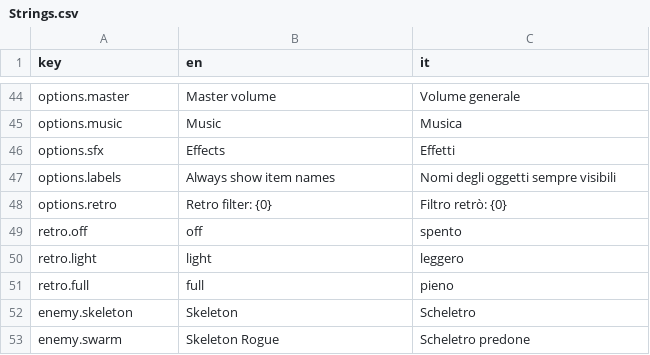
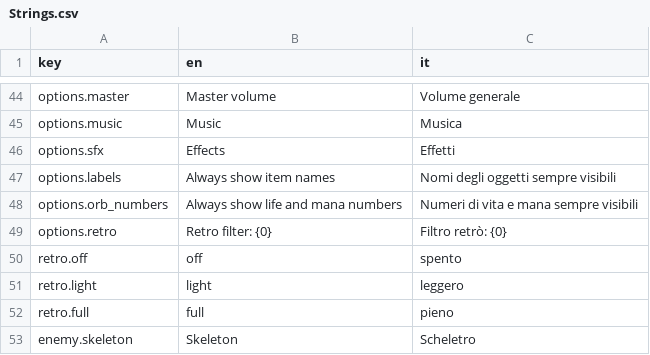
Before and after one commit to zanzaro-mirco/DarkDescent, a CSV file: Assets/_Project/Data/Localization/Strings.csv, drawn as a sheet; only a part is shown, gaps mark what is left out; the shorter side is filled out with more unchanged rows.

Commit message:
feat: numeri di vita e mana sempre visibili come opzione, oggetto indossato evidente nel confronto (v1.0.1)

```diff
--- a/Assets/_Project/Data/Localization/Strings.csv
+++ b/Assets/_Project/Data/Localization/Strings.csv
@@ -47,2 +47,3 @@ options.sfx,Effects,Effetti
 options.labels,Always show item names,Nomi degli oggetti sempre visibili
+options.orb_numbers,Always show life and mana numbers,Numeri di vita e mana sempre visibili
 options.retro,Retro filter: {0},Filtro retrò: {0}
```
Also changed, not shown: 13 other files.
